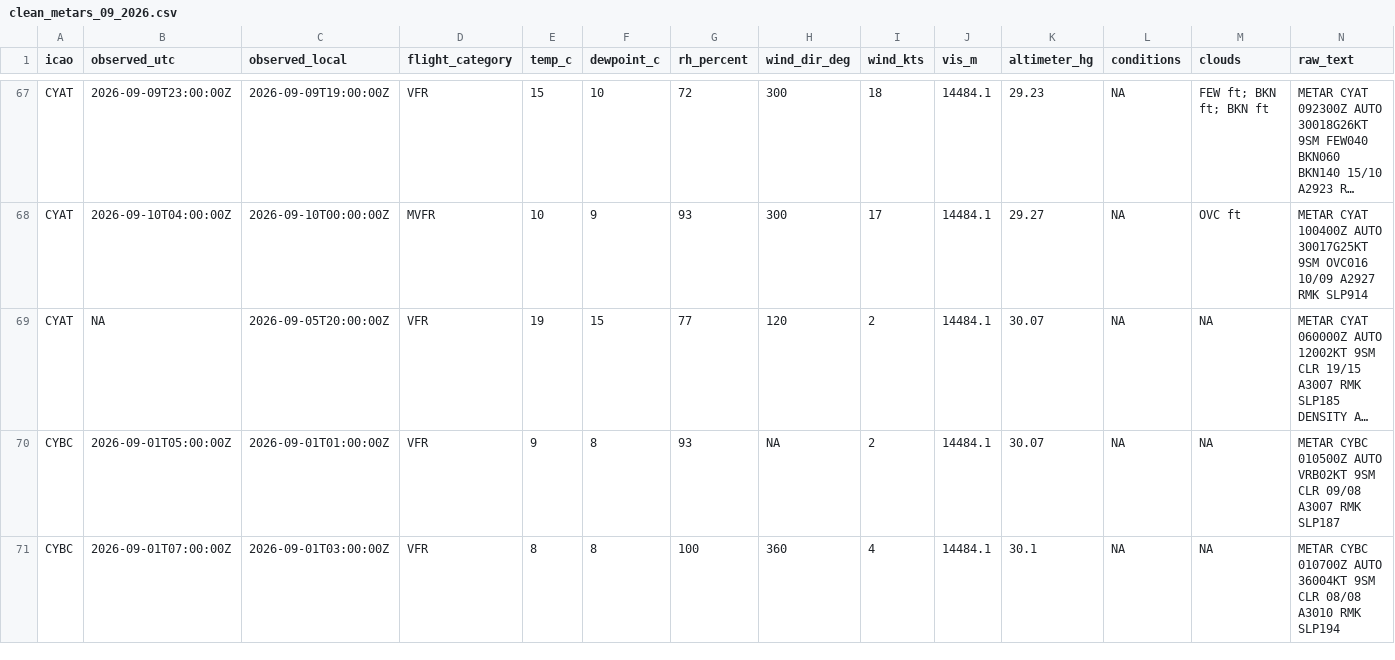
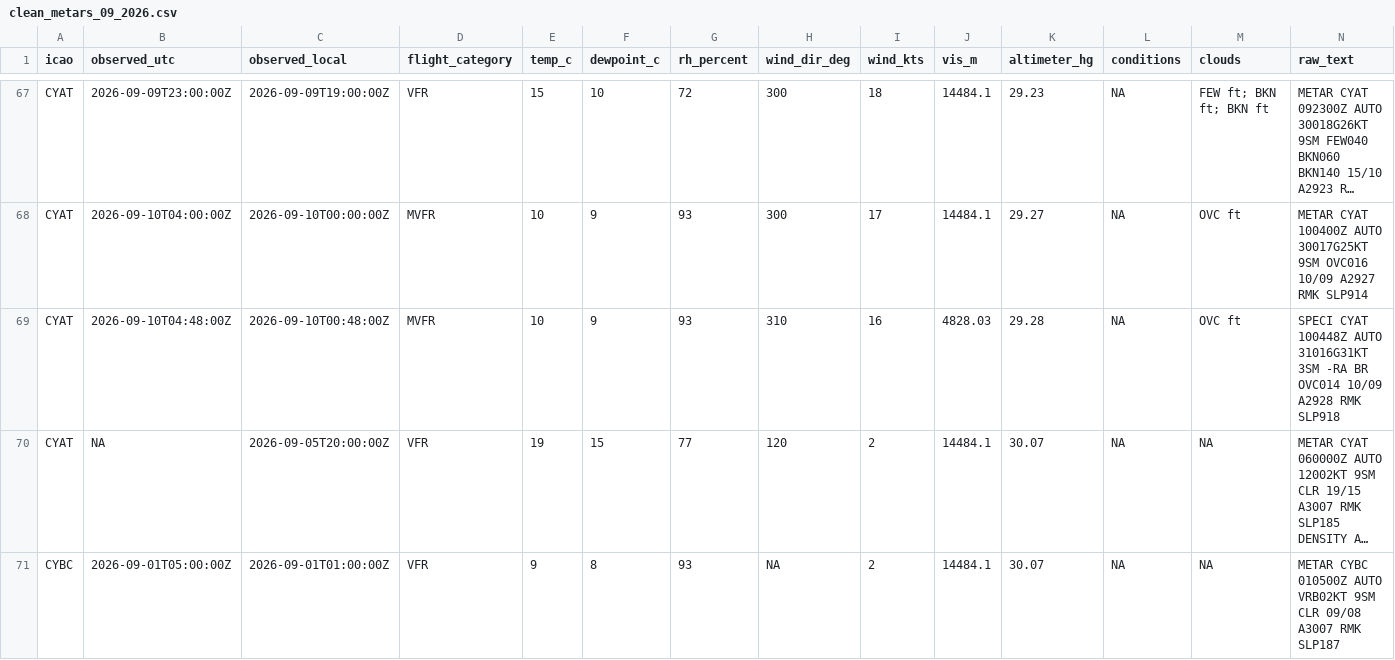
Before and after one commit to NoahCornish/Canada-Flight-Conditions-Research-Project, a CSV file: clean_metars_09_2026.csv, drawn as a sheet; only a part is shown, gaps mark what is left out; the shorter side is filled out with more unchanged rows; long unchanged cells end in …; rows hold the shown columns only; the diff covers the shown part only; the diff names each change by its address in the sheet, - before the commit and + after, or states it on an @@ line.

```diff
--- a/clean_metars_09_2026.csv
+++ b/clean_metars_09_2026.csv
+row 69: CYAT | 2026-09-10T04:48:00Z | 2026-09-10T00:48:00Z | MVFR | 10 | 9 | 93 | 310 | 16 | 4828.03 | 29.28 | NA | OVC ft | SPECI CYAT 100448Z AUTO 31016G31KT 3SM -RA BR OVC014 10/09 A2928 RMK SLP918
```
Also changed, not shown: 8 added rows elsewhere in this file, 3 other files.
